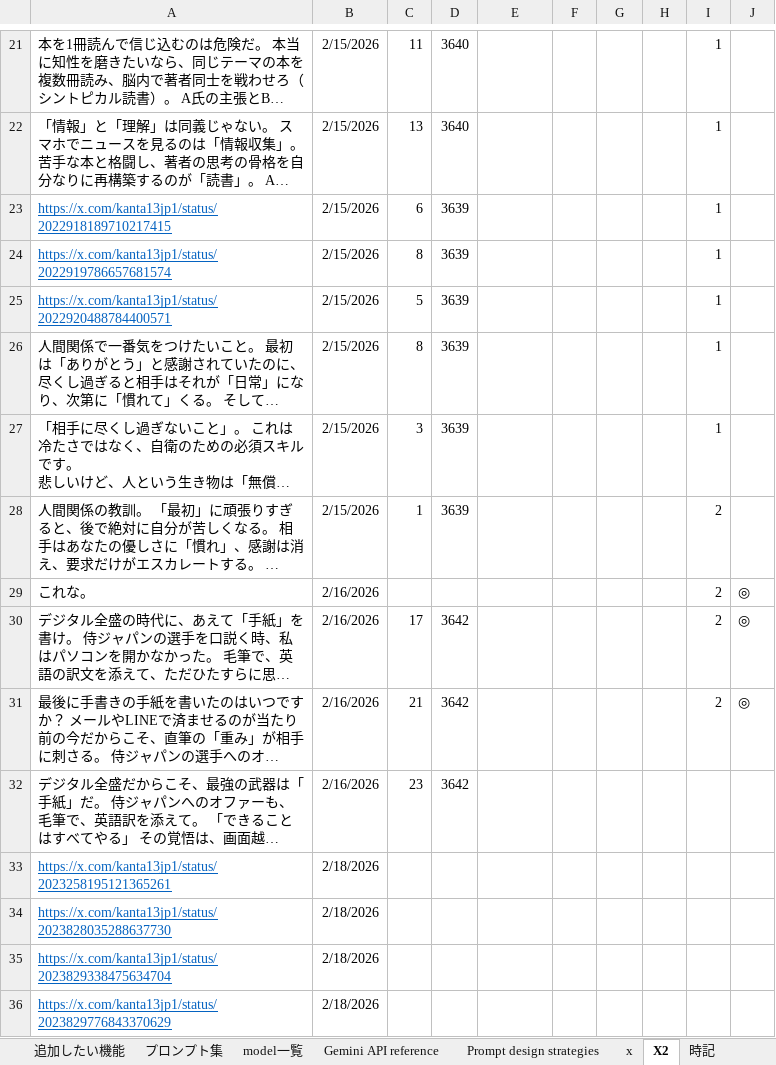
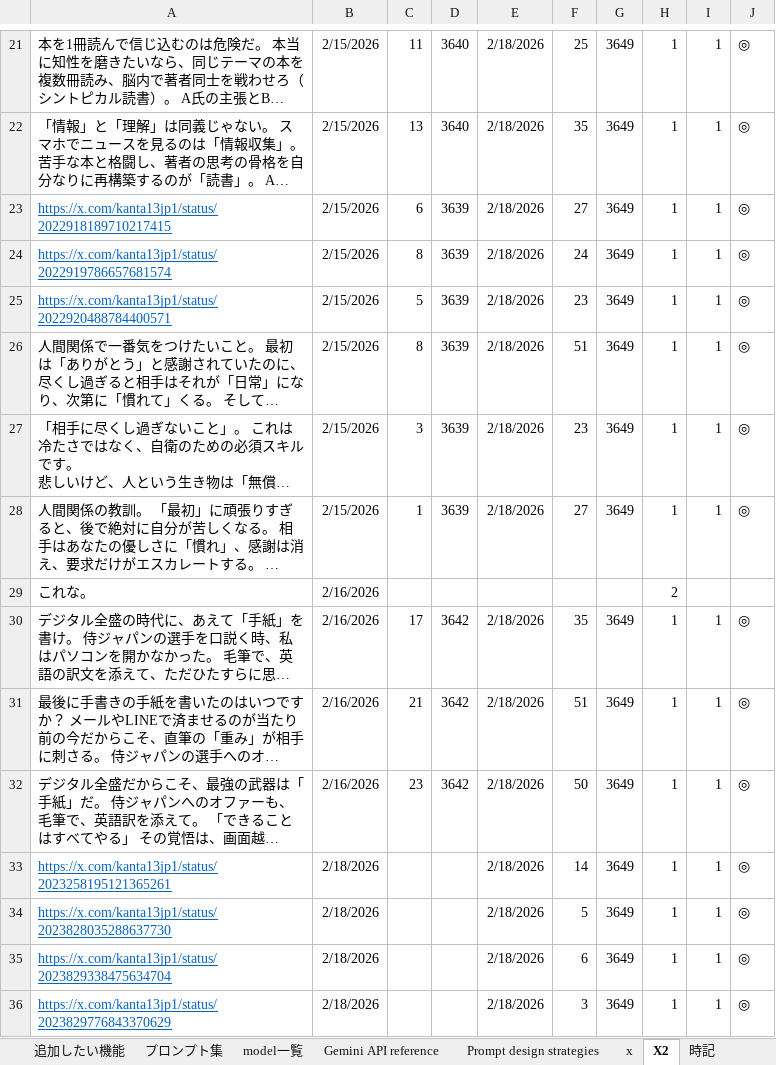
Before and after one commit to kanta13jp1/my_web_app, an Excel workbook: my_web_app.xlsx, sheet X2, drawn as a sheet; only a part is shown, gaps mark what is left out; long unchanged cells end in …; values as stored, in another font and other column widths than the file's, no borders; the diff covers the shown part only; the diff names each change by its address in the sheet, - before the commit and + after, or states it on an @@ line.

```diff
--- a/my_web_app.xlsx (sheet X2)
+++ b/my_web_app.xlsx (sheet X2)
-E21:E28: (empty)
+E21:E28: 2/18/2026
-F21: (empty)
+F21: 25
-G21:G28: (empty)
+G21:G28: 3649
-H21:H28: (empty)
+H21:H28: 1
-J21:J28: (empty)
+J21:J28: ◎
-F22: (empty)
+F22: 35
-F23: (empty)
+F23: 27
-F24: (empty)
+F24: 24
-F25: (empty)
+F25: 23
-F26: (empty)
+F26: 51
-F27: (empty)
+F27: 23
-F28: (empty)
+F28: 27
-I28: 2
+I28: 1
-H29: (empty)
+H29: 2
-I29: 2
+I29: (empty)
-J29: ◎
+J29: (empty)
-E30:E36: (empty)
+E30:E36: 2/18/2026
-F30: (empty)
+F30: 35
-G30:G36: (empty)
+G30:G36: 3649
-H30:H36: (empty)
+H30:H36: 1
-I30:I31: 2
+I30:I31: 1
-F31: (empty)
+F31: 51
-F32: (empty)
+F32: 50
-I32:I36: (empty)
+I32:I36: 1
-J32:J36: (empty)
+J32:J36: ◎
-F33: (empty)
+F33: 14
-F34: (empty)
+F34: 5
-F35: (empty)
+F35: 6
-F36: (empty)
+F36: 3
```
Also changed, not shown: 78 edited cells elsewhere in this sheet, sheet x, sheet プロンプト集, sheet Gemini Code Assist 2, sheet デイリータスク, sheet VSCodeExtensions, sheet 追加したい機能, 3 more sheets, 1 other file.
